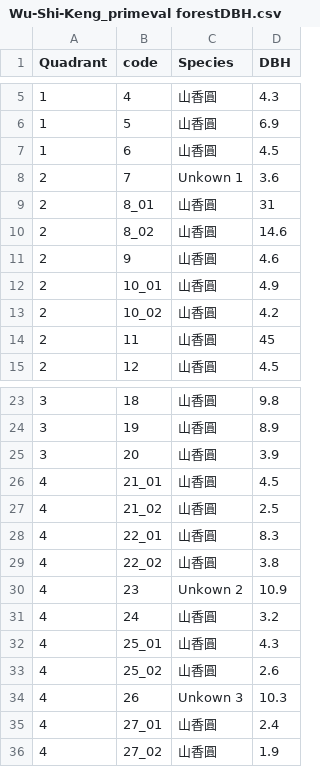
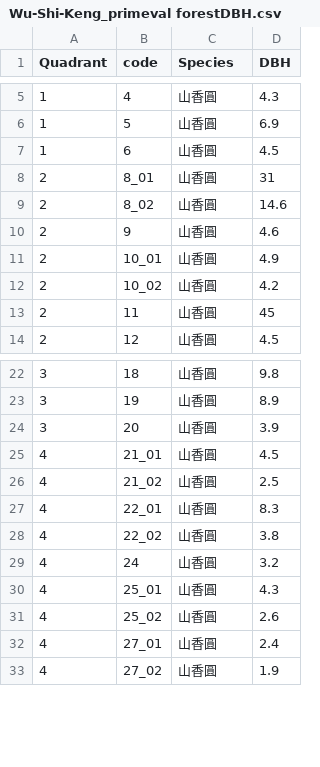
Before and after one commit to MongMong11/Biological-resource-sampling-survey-technology, a CSV file: Wu-Shi-Keng_primeval forestDBH.csv, drawn as a sheet; only a part is shown, gaps mark what is left out.

Commit message:
Update Wu-Shi-Keng_primeval forestDBH.csv

```diff
--- a/Wu-Shi-Keng_primeval forestDBH.csv
+++ b/Wu-Shi-Keng_primeval forestDBH.csv
@@ -7,3 +7,2 @@ Quadrant,code,Species,DBH
 1,6,山香圓,4.5
-2,7,Unkown 1,3.6
 2,8_01,山香圓,31
@@ -29,3 +28,2 @@ Quadrant,code,Species,DBH
 4,22_02,山香圓,3.8
-4,23,Unkown 2,10.9
 4,24,山香圓,3.2
@@ -33,3 +31,2 @@ Quadrant,code,Species,DBH
 4,25_02,山香圓,2.6
-4,26,Unkown 3,10.3
 4,27_01,山香圓,2.4
```
